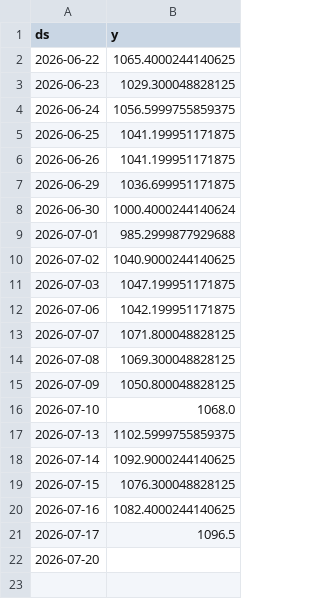
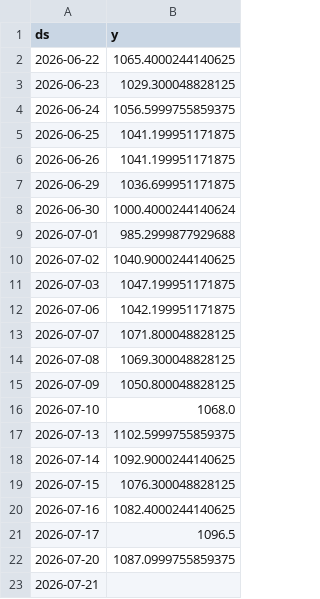
Before and after one commit to gulabjangid626/mlops, a CSV file: src/data/stocks/INFY_NS_current.csv, drawn as a sheet.

```diff
--- a/src/data/stocks/INFY_NS_current.csv
+++ b/src/data/stocks/INFY_NS_current.csv
@@ -21,2 +21,3 @@ ds,y
 2026-07-17,1096.5
-2026-07-20,
+2026-07-20,1087.0999755859375
+2026-07-21,
```
Also changed, not shown: src/data/stocks/HDFCBANK_NS.csv, src/data/stocks/INFY_NS.csv, 20 other files.
